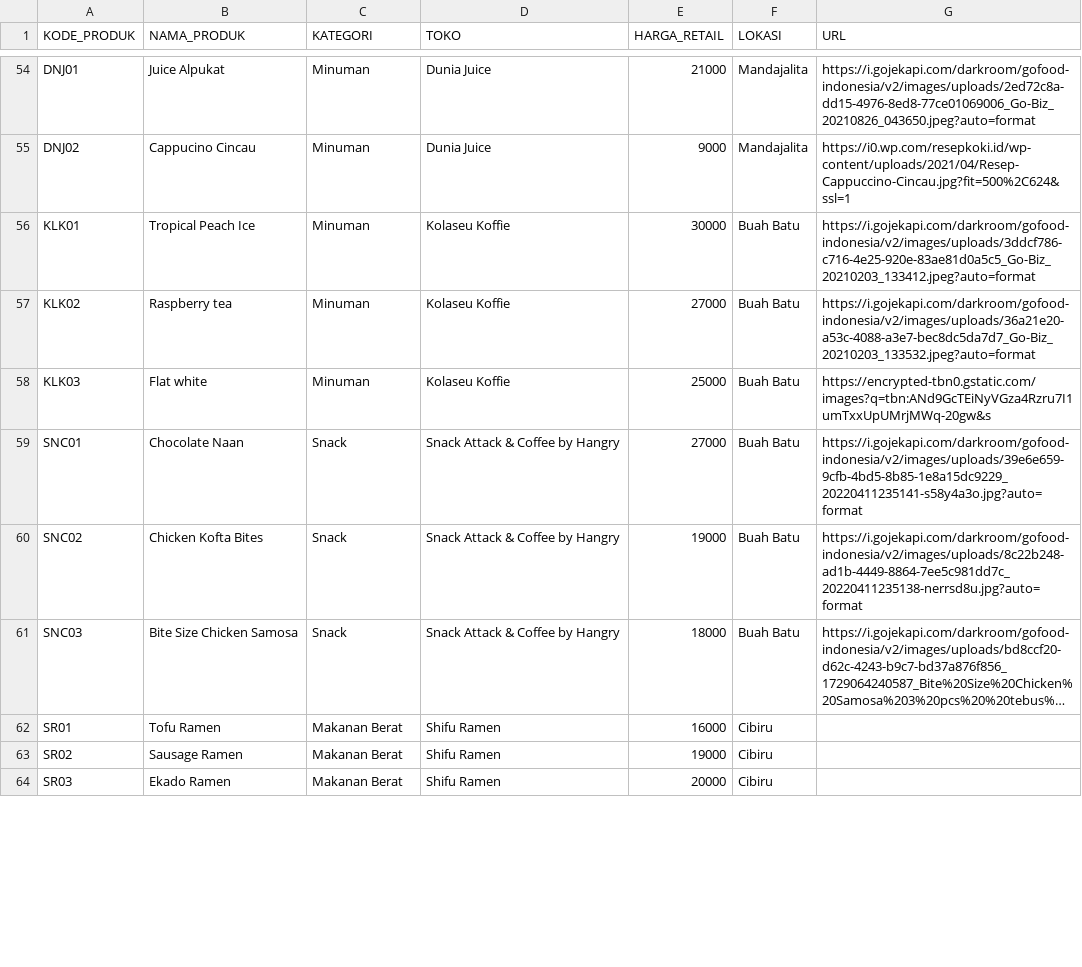
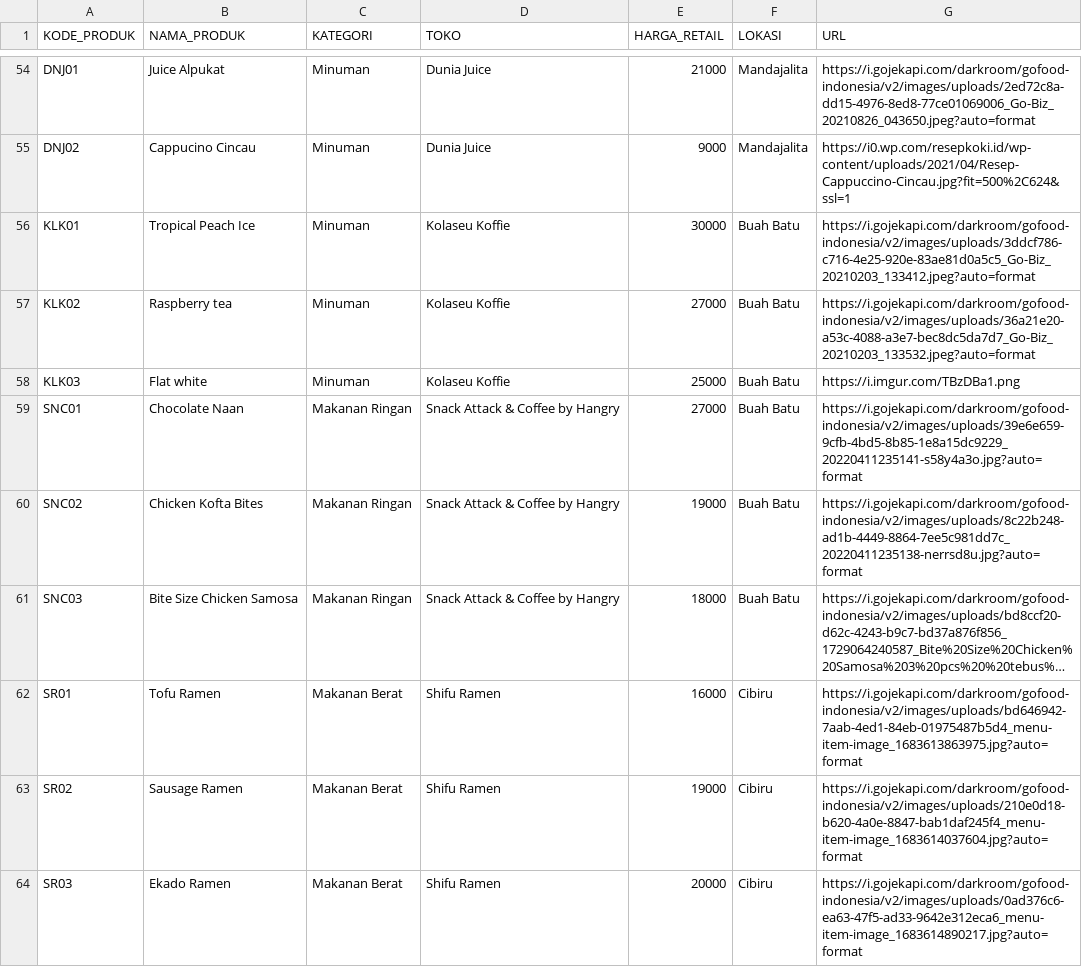
Before and after one commit to PBP-A12-2024/why-bandung, a CSV file: static/csv/data.csv, drawn as a sheet; only a part is shown, gaps mark what is left out; long unchanged cells end in …; the diff covers the shown part only; the diff names each change by its address in the sheet, - before the commit and + after, or states it on an @@ line.

```diff
--- a/static/csv/data.csv
+++ b/static/csv/data.csv
-G58 (URL): https://encrypted-tbn0.gstatic.com/images?q=tbn:ANd9GcTEiNyVGza4Rzru7I1umTxxUpUMrjMWq-20gw&s
+G58 (URL): https://i.imgur.com/TBzDBa1.png
-C59:C61 (KATEGORI): Snack
+C59:C61 (KATEGORI): Makanan Ringan
-G62 (URL): (empty)
+G62 (URL): https://i.gojekapi.com/darkroom/gofood-indonesia/v2/images/uploads/bd646942-7aab-4ed1-84eb-01975487b5d4_menu-item-image_1683613863975.jpg?auto=format
-G63 (URL): (empty)
+G63 (URL): https://i.gojekapi.com/darkroom/gofood-indonesia/v2/images/uploads/210e0d18-b620-4a0e-8847-bab1daf245f4_menu-item-image_1683614037604.jpg?auto=format
-G64 (URL): (empty)
+G64 (URL): https://i.gojekapi.com/darkroom/gofood-indonesia/v2/images/uploads/0ad376c6-ea63-47f5-ad33-9642e312eca6_menu-item-image_1683614890217.jpg?auto=format
```
Also changed, not shown: 105 edited cells elsewhere in this file, 9 other files.
